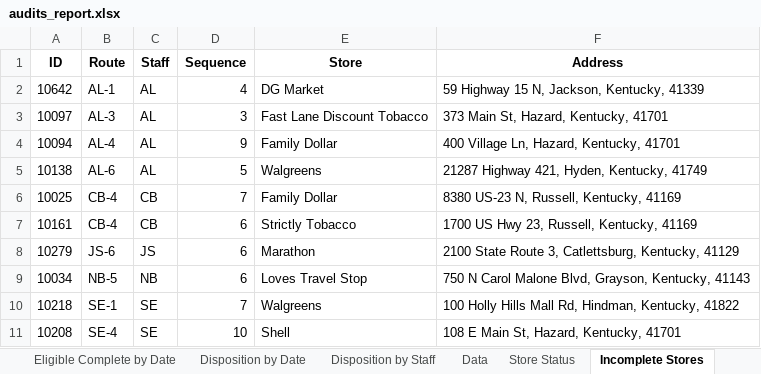
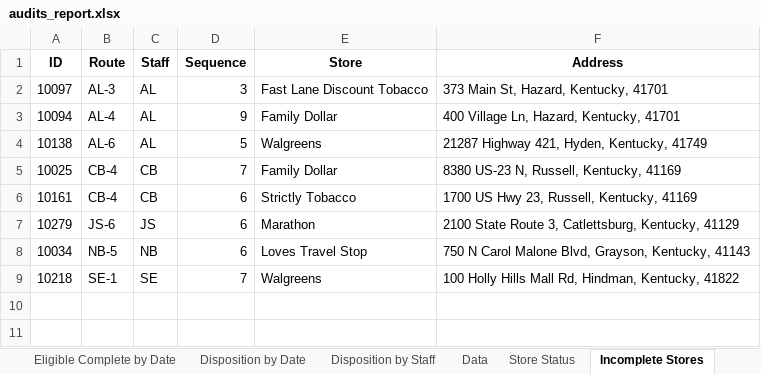
Before and after one commit to sshamblen/public, an Excel workbook: audits_report.xlsx, sheet Incomplete Stores, drawn as a sheet; values as stored, in another font and other column widths than the file's, no borders; the diff names each change by its address in the sheet, - before the commit and + after, or states it on an @@ line.

```diff
--- a/audits_report.xlsx (sheet Incomplete Stores)
+++ b/audits_report.xlsx (sheet Incomplete Stores)
-row 2: 10642 | AL-1 | AL | 4 | DG Market | 59 Highway 15 N, Jackson, Kentucky, 41339
-row 11: 10208 | SE-4 | SE | 10 | Shell | 108 E Main St, Hazard, Kentucky, 41701
```
Also changed, not shown: sheet Eligible Complete by Date, sheet Store Status, sheet Data, sheet Disposition by Date, sheet Disposition by Staff.
